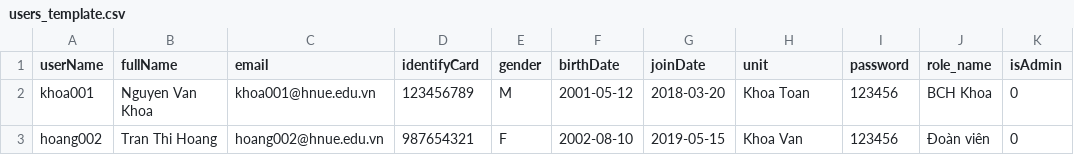
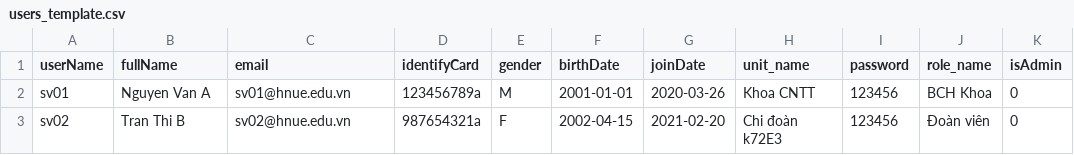
Before and after one commit to nguyenhuutruong6666/fee_management, a CSV file: public/templates/users_template.csv, drawn as a sheet.

```diff
--- a/public/templates/users_template.csv
+++ b/public/templates/users_template.csv
@@ -1,3 +1,3 @@
-userName,fullName,email,identifyCard,gender,birthDate,joinDate,unit,password,role_name,isAdmin
-khoa001,Nguyen Van Khoa,khoa001@hnue.edu.vn,123456789,M,2001-05-12,2018-03-20,Khoa Toan,123456,BCH Khoa,0
-hoang002,Tran Thi Hoang,hoang002@hnue.edu.vn,987654321,F,2002-08-10,2019-05-15,Khoa Van,123456,Đoàn viên,0
+userName,fullName,email,identifyCard,gender,birthDate,joinDate,unit_name,password,role_name,isAdmin
+sv01,Nguyen Van A,sv01@hnue.edu.vn,123456789a,M,2001-01-01,2020-03-26,Khoa CNTT,123456,BCH Khoa,0
+sv02,Tran Thi B,sv02@hnue.edu.vn,987654321a,F,2002-04-15,2021-02-20,Chi đoàn k72E3,123456,Đoàn viên,0
```
Also changed, not shown: 6 other files.
